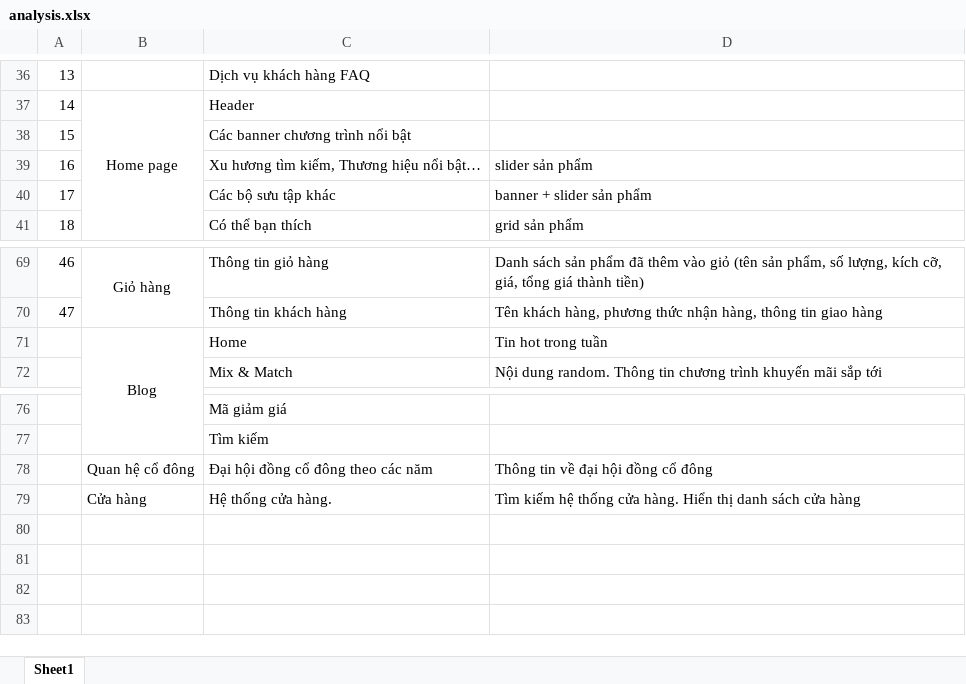
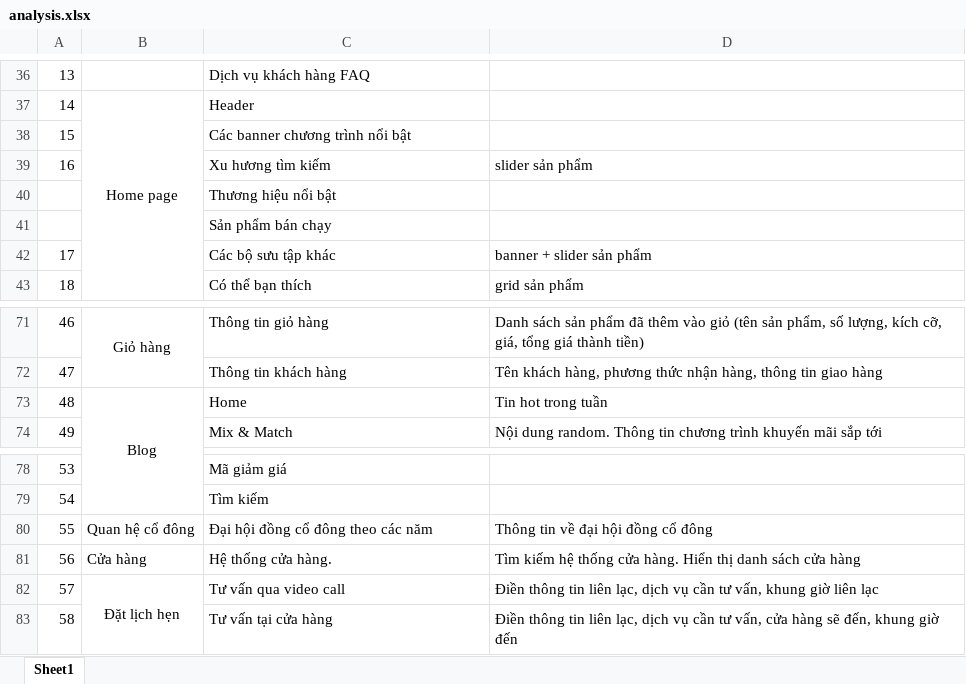
Before and after one commit to T4Tekco/SampleSite, an Excel workbook: analysis.xlsx, sheet Sheet1, drawn as a sheet; only a part is shown, gaps mark what is left out; values as stored, in another font and other column widths than the file's, no borders; addresses are those after the commit; the diff names each change by its address in the sheet, - before the commit and + after, or states it on an @@ line.

```diff
--- a/analysis.xlsx (sheet Sheet1)
+++ b/analysis.xlsx (sheet Sheet1)
-C39: Xu hương tìm kiếm, Thương hiệu nổi bật…
+C39: Xu hương tìm kiếm
+row 40:  |  | Thương hiệu nổi bật
+row 41:  |  | Sản phẩm bán chạy
@@ column A renumbered between rows 73 and 81 @@
+row 82: 57 | Đặt lịch hẹn | Tư vấn qua video call | Điền thông tin liên lạc, dịch vụ cần tư vấn, khung giờ liên lạc
+row 83: 58 |  | Tư vấn tại cửa hàng | Điền thông tin liên lạc, dịch vụ cần tư vấn, cửa hàng sẽ đến, khung giờ đến
```
